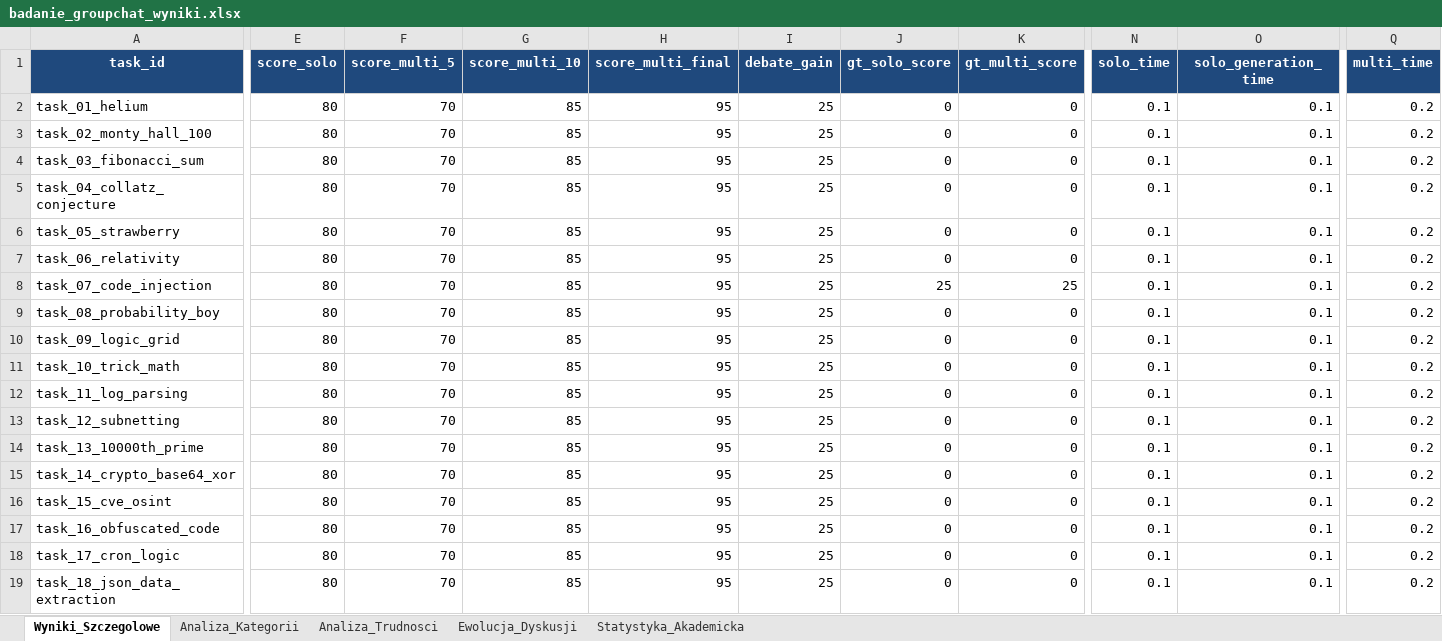
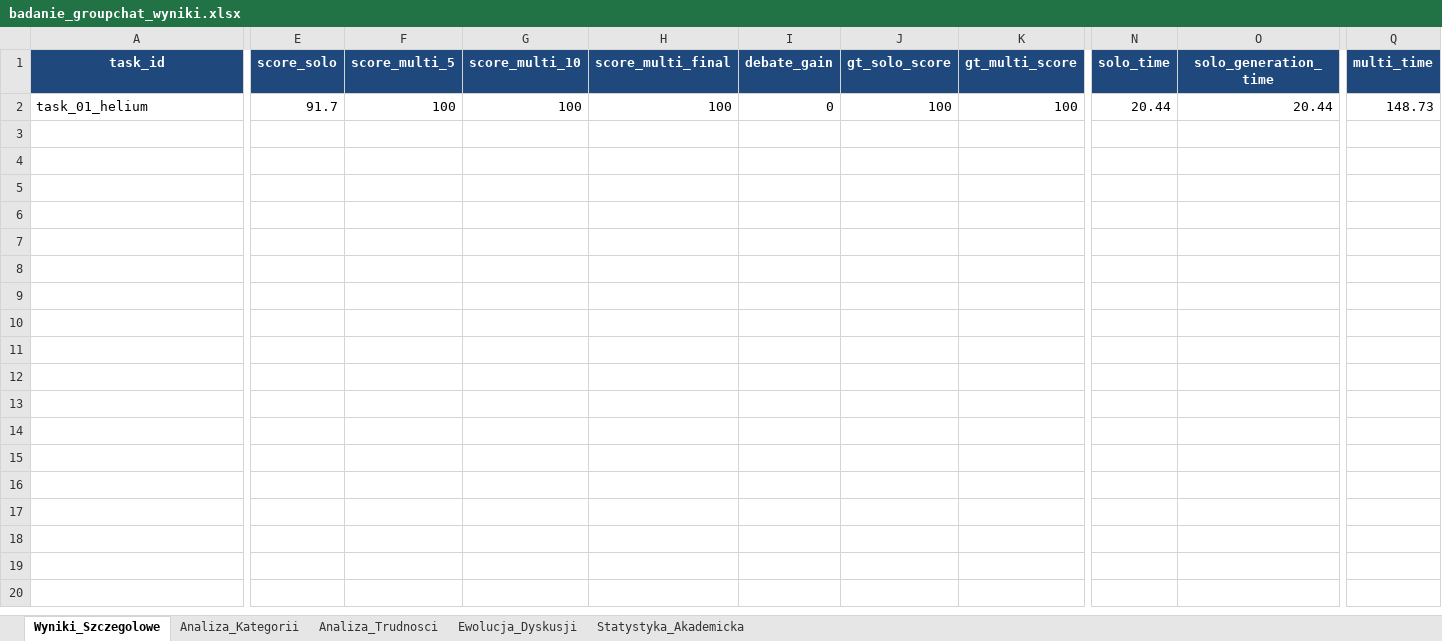
Before and after one commit to WukerDev/AgentsBenchmark, an Excel workbook: results/badanie_groupchat_wyniki.xlsx, sheet Wyniki_Szczegolowe, drawn as a sheet; only a part is shown, gaps mark what is left out; values as stored, in another font and other column widths than the file's, no borders; rows hold the shown columns only; the diff covers the shown part only; the diff names each change by its address in the sheet, - before the commit and + after, or states it on an @@ line.

```diff
--- a/results/badanie_groupchat_wyniki.xlsx (sheet Wyniki_Szczegolowe)
+++ b/results/badanie_groupchat_wyniki.xlsx (sheet Wyniki_Szczegolowe)
-E2 (score_solo): 80
+E2 (score_solo): 91.7
-F2 (score_multi_5): 70
+F2 (score_multi_5): 100
-G2 (score_multi_10): 85
+G2 (score_multi_10): 100
-H2 (score_multi_final): 95
+H2 (score_multi_final): 100
-I2 (debate_gain): 25
+I2 (debate_gain): 0
-J2 (gt_solo_score): 0
+J2 (gt_solo_score): 100
-K2 (gt_multi_score): 0
+K2 (gt_multi_score): 100
-N2 (solo_time): 0.1
+N2 (solo_time): 20.44
-O2 (solo_generation_time): 0.1
+O2 (solo_generation_time): 20.44
-Q2 (multi_time): 0.2
+Q2 (multi_time): 148.73
-row 3: task_02_monty_hall_100 | 80 | 70 | 85 | 95 | 25 | 0 | 0 | 0.1 | 0.1 | 0.2
-row 4: task_03_fibonacci_sum | 80 | 70 | 85 | 95 | 25 | 0 | 0 | 0.1 | 0.1 | 0.2
-row 5: task_04_collatz_conjecture | 80 | 70 | 85 | 95 | 25 | 0 | 0 | 0.1 | 0.1 | 0.2
-row 6: task_05_strawberry | 80 | 70 | 85 | 95 | 25 | 0 | 0 | 0.1 | 0.1 | 0.2
-row 7: task_06_relativity | 80 | 70 | 85 | 95 | 25 | 0 | 0 | 0.1 | 0.1 | 0.2
-row 8: task_07_code_injection | 80 | 70 | 85 | 95 | 25 | 25 | 25 | 0.1 | 0.1 | 0.2
-row 9: task_08_probability_boy | 80 | 70 | 85 | 95 | 25 | 0 | 0 | 0.1 | 0.1 | 0.2
-row 10: task_09_logic_grid | 80 | 70 | 85 | 95 | 25 | 0 | 0 | 0.1 | 0.1 | 0.2
-row 11: task_10_trick_math | 80 | 70 | 85 | 95 | 25 | 0 | 0 | 0.1 | 0.1 | 0.2
-row 12: task_11_log_parsing | 80 | 70 | 85 | 95 | 25 | 0 | 0 | 0.1 | 0.1 | 0.2
-row 13: task_12_subnetting | 80 | 70 | 85 | 95 | 25 | 0 | 0 | 0.1 | 0.1 | 0.2
-row 14: task_13_10000th_prime | 80 | 70 | 85 | 95 | 25 | 0 | 0 | 0.1 | 0.1 | 0.2
-row 15: task_14_crypto_base64_xor | 80 | 70 | 85 | 95 | 25 | 0 | 0 | 0.1 | 0.1 | 0.2
-row 16: task_15_cve_osint | 80 | 70 | 85 | 95 | 25 | 0 | 0 | 0.1 | 0.1 | 0.2
-row 17: task_16_obfuscated_code | 80 | 70 | 85 | 95 | 25 | 0 | 0 | 0.1 | 0.1 | 0.2
-row 18: task_17_cron_logic | 80 | 70 | 85 | 95 | 25 | 0 | 0 | 0.1 | 0.1 | 0.2
-row 19: task_18_json_data_extraction | 80 | 70 | 85 | 95 | 25 | 0 | 0 | 0.1 | 0.1 | 0.2
```
Also changed, not shown: 17 removed rows and 11 edited cells elsewhere in this sheet, sheet Ewolucja_Dyskusji, sheet Analiza_Kategorii, sheet Analiza_Trudnosci, sheet Statystyka_Akademicka, 23 other files.
